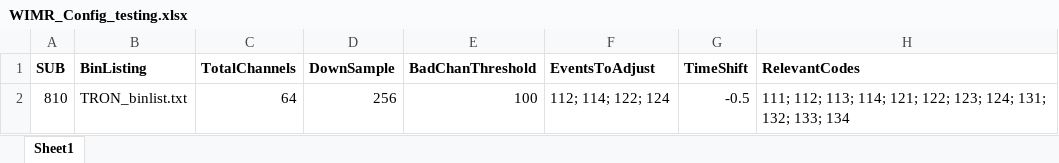
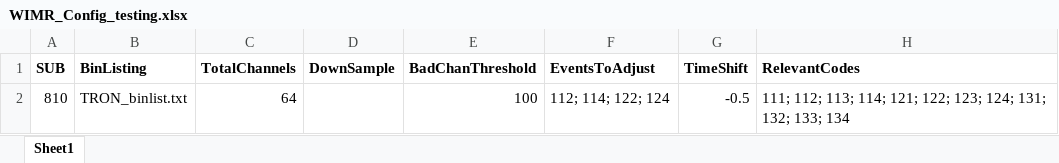
Before and after one commit to Oren-Griffiths/Flinders-EEG-pipeline, an Excel workbook: SupportingDocs/WIMR_Config_testing.xlsx, sheet Sheet1, drawn as a sheet; only a part is shown; values as stored, in another font and other column widths than the file's, no borders; the diff names each change by its address in the sheet, - before the commit and + after, or states it on an @@ line.

```diff
--- a/SupportingDocs/WIMR_Config_testing.xlsx (sheet Sheet1)
+++ b/SupportingDocs/WIMR_Config_testing.xlsx (sheet Sheet1)
-D2 (DownSample): 256
+D2 (DownSample): (empty)
```
Also changed, not shown: SupportingDocs/AR_Parameters_for_MW_Blinks.xlsx, SupportingDocs/AR_Parameters_for_SVT_CRAP.xlsx, 12 other files.
